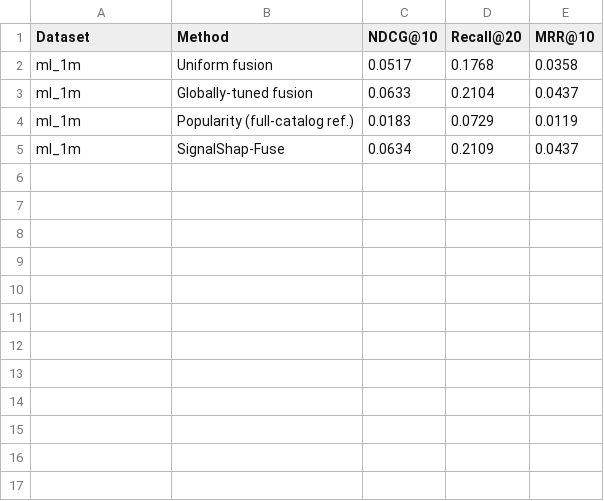
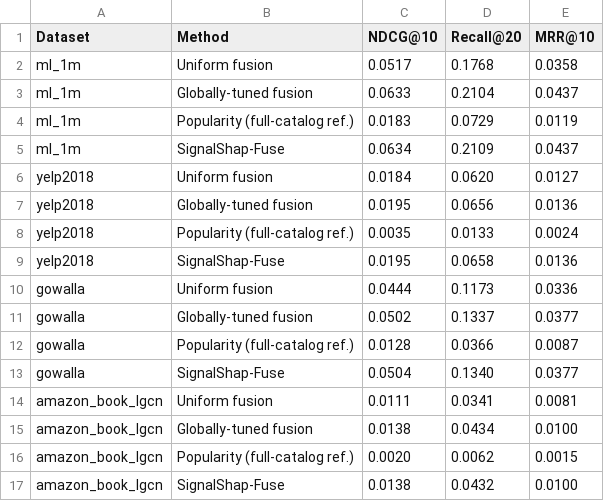
Before and after one commit to mouadlouhichi/signalshap-code, a CSV file: artefacts/tables/T5_main_results.csv, drawn as a sheet.

```diff
--- a/artefacts/tables/T5_main_results.csv
+++ b/artefacts/tables/T5_main_results.csv
@@ -5 +5,13 @@ ml_1m,Popularity (full-catalog ref.),0.0183,0.0729,0.0119
 ml_1m,SignalShap-Fuse,0.0634,0.2109,0.0437
+yelp2018,Uniform fusion,0.0184,0.0620,0.0127
+yelp2018,Globally-tuned fusion,0.0195,0.0656,0.0136
+yelp2018,Popularity (full-catalog ref.),0.0035,0.0133,0.0024
+yelp2018,SignalShap-Fuse,0.0195,0.0658,0.0136
+gowalla,Uniform fusion,0.0444,0.1173,0.0336
+gowalla,Globally-tuned fusion,0.0502,0.1337,0.0377
+gowalla,Popularity (full-catalog ref.),0.0128,0.0366,0.0087
+gowalla,SignalShap-Fuse,0.0504,0.1340,0.0377
+amazon_book_lgcn,Uniform fusion,0.0111,0.0341,0.0081
+amazon_book_lgcn,Globally-tuned fusion,0.0138,0.0434,0.0100
+amazon_book_lgcn,Popularity (full-catalog ref.),0.0020,0.0062,0.0015
+amazon_book_lgcn,SignalShap-Fuse,0.0138,0.0432,0.0100
```
Also changed, not shown: artefacts/tables/T2_datasets.csv, artefacts/tables/T6_loo_vs_shapley.csv, 27 other files.
